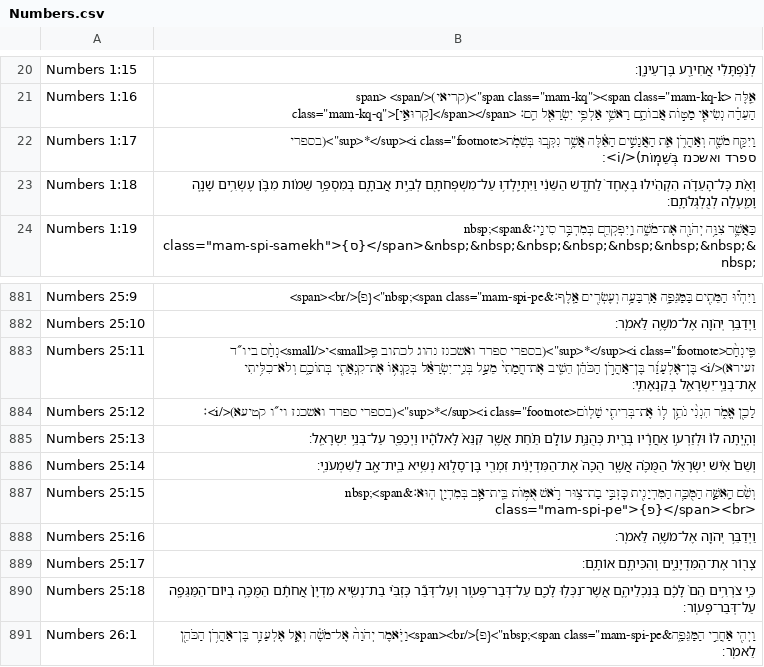
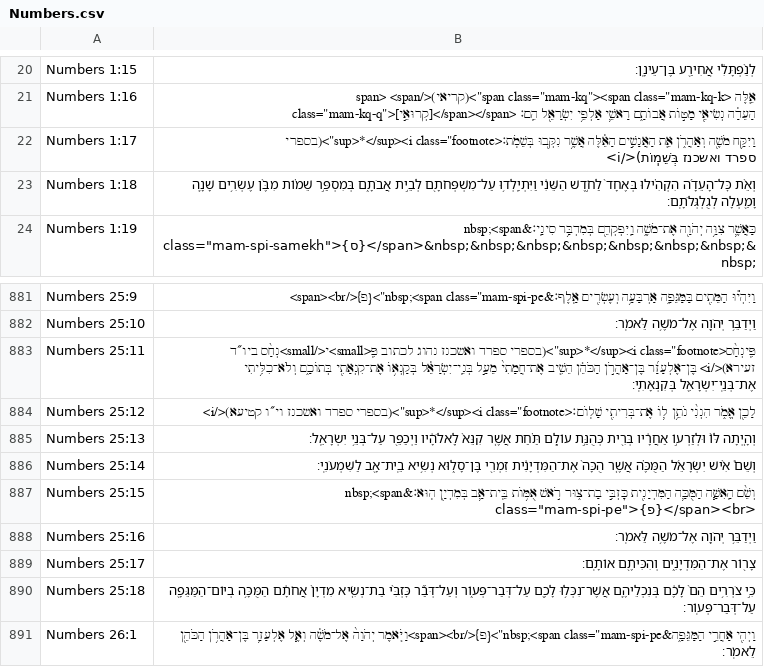
Before and after one commit to bdenckla/MAM-for-Sefaria, a CSV file: out/csv-sr/Numbers.csv, drawn as a sheet; only a part is shown, gaps mark what is left out.

```diff
--- a/out/csv-sr/Numbers.csv
+++ b/out/csv-sr/Numbers.csv
@@ -21,3 +21,3 @@ Numbers 1:15,לְנַ֨פְתָּלִ֔י אֲחִירַ֖ע בֶּן־עֵינ
 Numbers 1:16,"אֵ֚לֶּה <span class=""mam-kq""><span class=""mam-kq-k"">(קריאי)</span> <span class=""mam-kq-q"">[קְרוּאֵ֣י]</span></span> הָעֵדָ֔ה נְשִׂיאֵ֖י מַטּ֣וֹת אֲבוֹתָ֑ם רָאשֵׁ֛י אַלְפֵ֥י יִשְׂרָאֵ֖ל הֵֽם׃"
-Numbers 1:17,"וַיִּקַּ֥ח מֹשֶׁ֖ה וְאַהֲרֹ֑ן אֵ֚ת הָאֲנָשִׁ֣ים הָאֵ֔לֶּה אֲשֶׁ֥ר נִקְּב֖וּ בְּשֵׁמֹֽת<sup>*</sup><i class=""footnote"">(בספרי ספרד ואשכנז בְּשֵׁמֽוֹת)</i>׃"
+Numbers 1:17,"וַיִּקַּ֥ח מֹשֶׁ֖ה וְאַהֲרֹ֑ן אֵ֚ת הָאֲנָשִׁ֣ים הָאֵ֔לֶּה אֲשֶׁ֥ר נִקְּב֖וּ בְּשֵׁמֹֽת׃<sup>*</sup><i class=""footnote"">(בספרי ספרד ואשכנז בְּשֵׁמֽוֹת)</i>"
 Numbers 1:18,וְאֵ֨ת כׇּל־הָעֵדָ֜ה הִקְהִ֗ילוּ בְּאֶחָד֙ לַחֹ֣דֶשׁ הַשֵּׁנִ֔י וַיִּתְיַֽלְד֥וּ עַל־מִשְׁפְּחֹתָ֖ם לְבֵ֣ית אֲבֹתָ֑ם בְּמִסְפַּ֣ר שֵׁמ֗וֹת מִבֶּ֨ן עֶשְׂרִ֥ים שָׁנָ֛ה וָמַ֖עְלָה לְגֻלְגְּלֹתָֽם׃
@@ -883,3 +883,3 @@ Numbers 25:10,וַיְדַבֵּ֥ר יְהֹוָ֖ה אֶל־מֹשֶׁ֥ה ל
 Numbers 25:11,"פִּֽינְחָ֨ס<sup>*</sup><i class=""footnote"">(בספרי ספרד ואשכנז נהוג לכתוב פִּֽ<small>י</small>נְחָ֨ס ביו״ד זעירא)</i> בֶּן־אֶלְעָזָ֜ר בֶּן־אַהֲרֹ֣ן הַכֹּהֵ֗ן הֵשִׁ֤יב אֶת־חֲמָתִי֙ מֵעַ֣ל בְּנֵֽי־יִשְׂרָאֵ֔ל בְּקַנְא֥וֹ אֶת־קִנְאָתִ֖י בְּתוֹכָ֑ם וְלֹא־כִלִּ֥יתִי אֶת־בְּנֵֽי־יִשְׂרָאֵ֖ל בְּקִנְאָתִֽי׃"
-Numbers 25:12,"לָכֵ֖ן אֱמֹ֑ר הִנְנִ֨י נֹתֵ֥ן ל֛וֹ אֶת־בְּרִיתִ֖י שָׁלֽוֹם<sup>*</sup><i class=""footnote"">(בספרי ספרד ואשכנז וי״ו קטיעא)</i>׃"
+Numbers 25:12,"לָכֵ֖ן אֱמֹ֑ר הִנְנִ֨י נֹתֵ֥ן ל֛וֹ אֶת־בְּרִיתִ֖י שָׁלֽוֹם׃<sup>*</sup><i class=""footnote"">(בספרי ספרד ואשכנז וי״ו קטיעא)</i>"
 Numbers 25:13,וְהָ֤יְתָה לּוֹ֙ וּלְזַרְע֣וֹ אַחֲרָ֔יו בְּרִ֖ית כְּהֻנַּ֣ת עוֹלָ֑ם תַּ֗חַת אֲשֶׁ֤ר קִנֵּא֙ לֵֽאלֹהָ֔יו וַיְכַפֵּ֖ר עַל־בְּנֵ֥י יִשְׂרָאֵֽל׃
```
Also changed, not shown: out/csv-sr/Genesis.csv, 2 other files.
